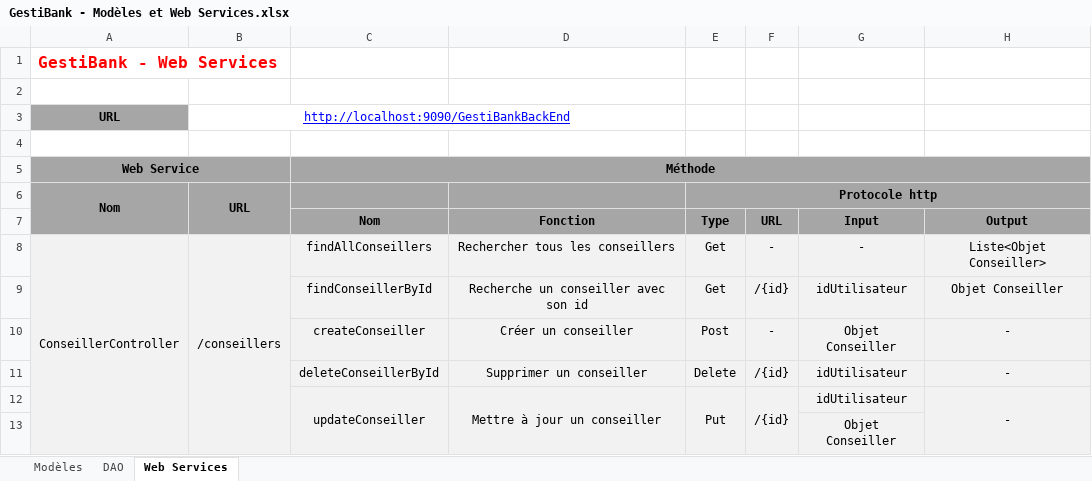
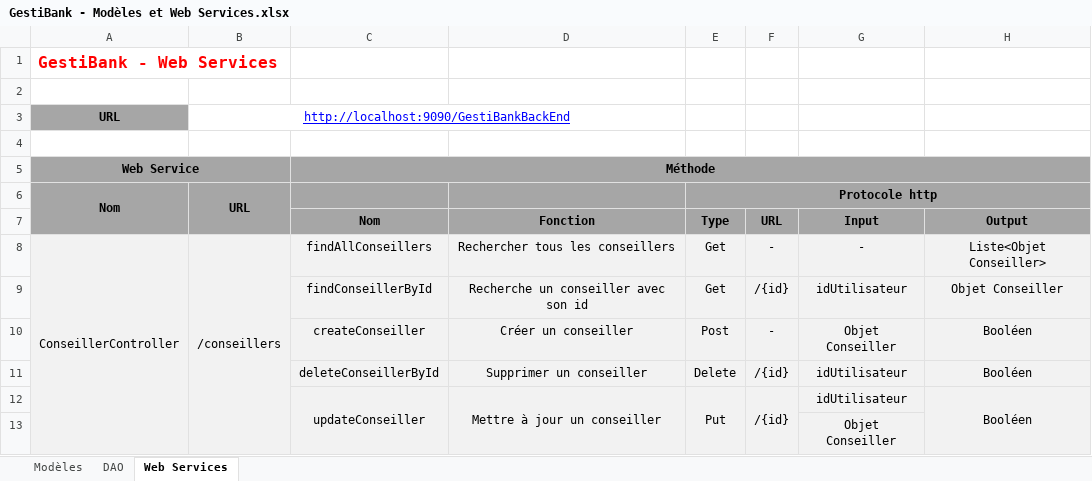
Before and after one commit to AdrienCarcey/GestiBank-Divers, an Excel workbook: GestiBank - Modèles et Web Services.xlsx, sheet Web Services, drawn as a sheet; values as stored, in another font and other column widths than the file's, no borders; the diff names each change by its address in the sheet, - before the commit and + after, or states it on an @@ line.

Commit message:
MaJ WebService (correction)

```diff
--- a/GestiBank - Modèles et Web Services.xlsx (sheet Web Services)
+++ b/GestiBank - Modèles et Web Services.xlsx (sheet Web Services)
-H10:H12 (Output): -
+H10:H12 (Output): Booléen
```
